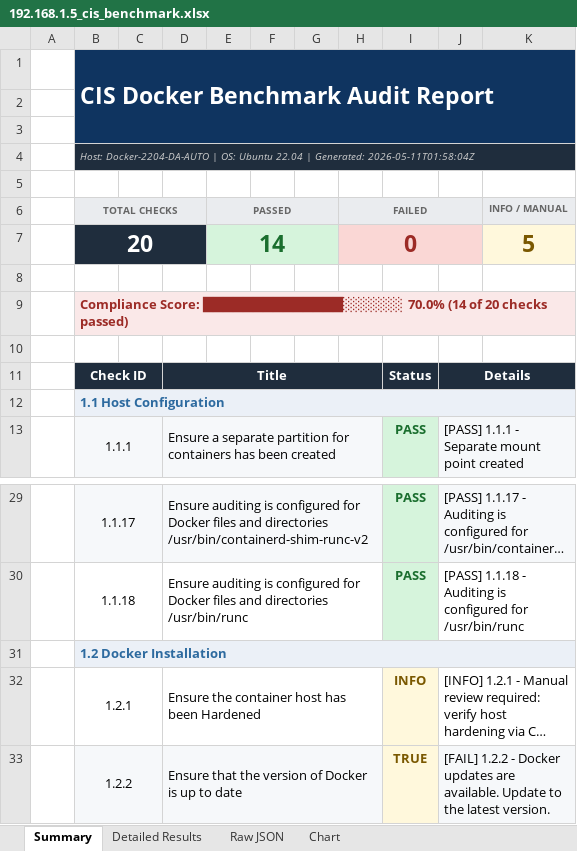
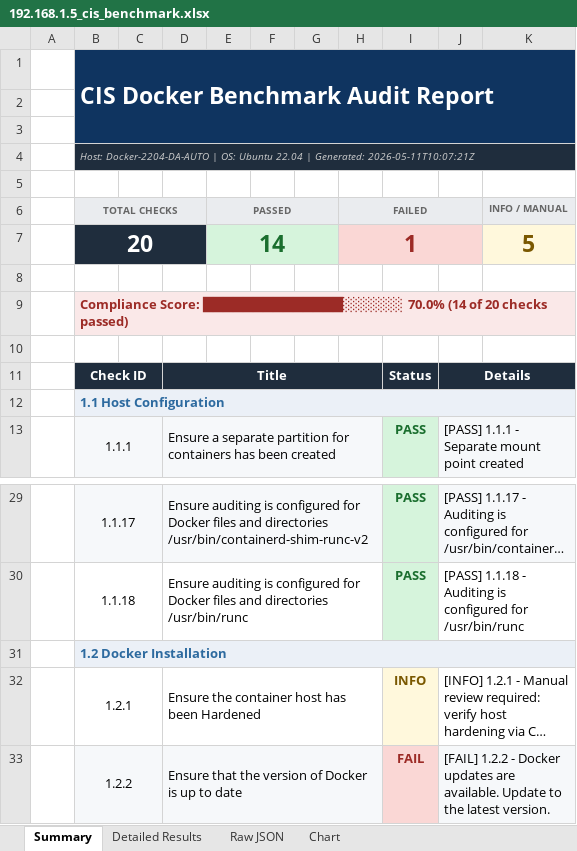
Before and after one commit to vinhUIT01/Automation, an Excel workbook: audit/cis_reports/192.168.1.5_cis_benchmark.xlsx, sheet Summary, drawn as a sheet; only a part is shown, gaps mark what is left out; long unchanged cells end in …; values as stored, in another font and other column widths than the file's, no borders; the diff names each change by its address in the sheet, - before the commit and + after, or states it on an @@ line.

```diff
--- a/audit/cis_reports/192.168.1.5_cis_benchmark.xlsx (sheet Summary)
+++ b/audit/cis_reports/192.168.1.5_cis_benchmark.xlsx (sheet Summary)
-B4 (TOTAL CHECKS): …| Generated: 2026-05-11T01:58:04Z
+B4 (TOTAL CHECKS): …| Generated: 2026-05-11T10:07:21Z
-H7 (FAILED): 0
+H7 (FAILED): 1
-I33: TRUE
+I33: FAIL
@@ I33 fill: #FFF8DC → #FAD7D5, text colour: #7A5800 → #9C2B26 @@
```
Also changed, not shown: sheet Raw JSON, sheet Detailed Results, sheet Chart, 2 other files.
